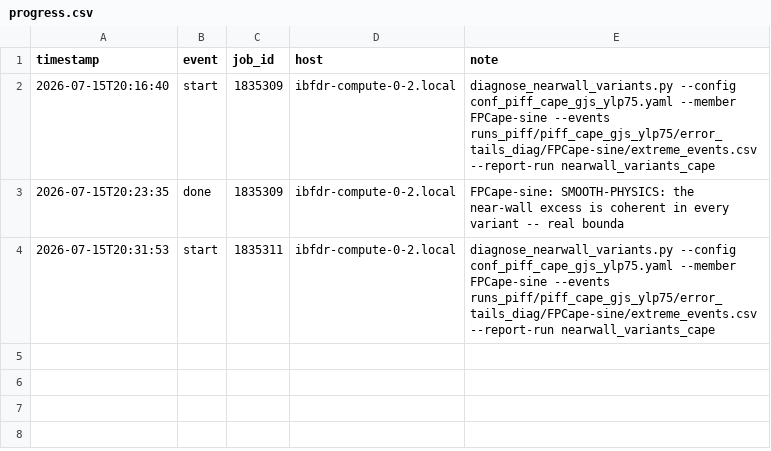
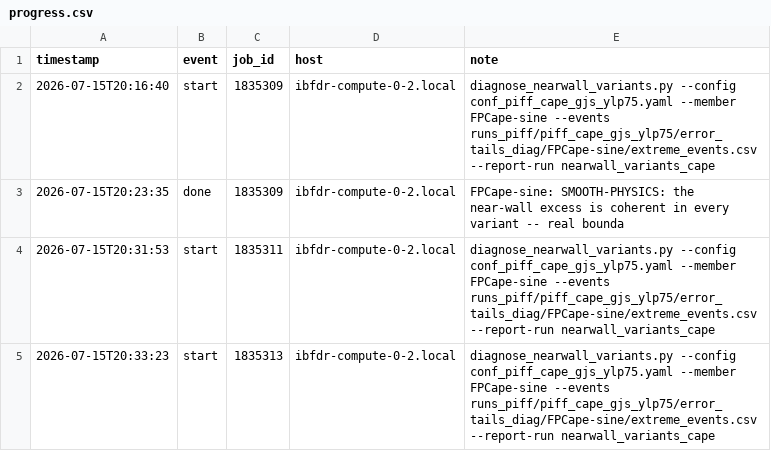
Before and after one commit to sanaamouzahir/qg-closure, a CSV file: reports/nearwall_variants_cape/progress.csv, drawn as a sheet.

Commit message:
[cluster][digest] nearwall_variants_cape start (1835313)

```diff
--- a/reports/nearwall_variants_cape/progress.csv
+++ b/reports/nearwall_variants_cape/progress.csv
@@ -4 +4,2 @@ timestamp,event,job_id,host,note
 2026-07-15T20:31:53,start,1835311,ibfdr-compute-0-2.local,diagnose_nearwall_variants.py --config conf_piff_cape_gjs_ylp75.yaml --member FPCape-sine --events runs_piff/piff_cape_gjs_ylp75/error_tails_diag/FPCape-sine/extreme_events.csv --report-run nearwall_variants_cape
+2026-07-15T20:33:23,start,1835313,ibfdr-compute-0-2.local,diagnose_nearwall_variants.py --config conf_piff_cape_gjs_ylp75.yaml --member FPCape-sine --events runs_piff/piff_cape_gjs_ylp75/error_tails_diag/FPCape-sine/extreme_events.csv --report-run nearwall_variants_cape
```
Also changed, not shown: 1 other file.
